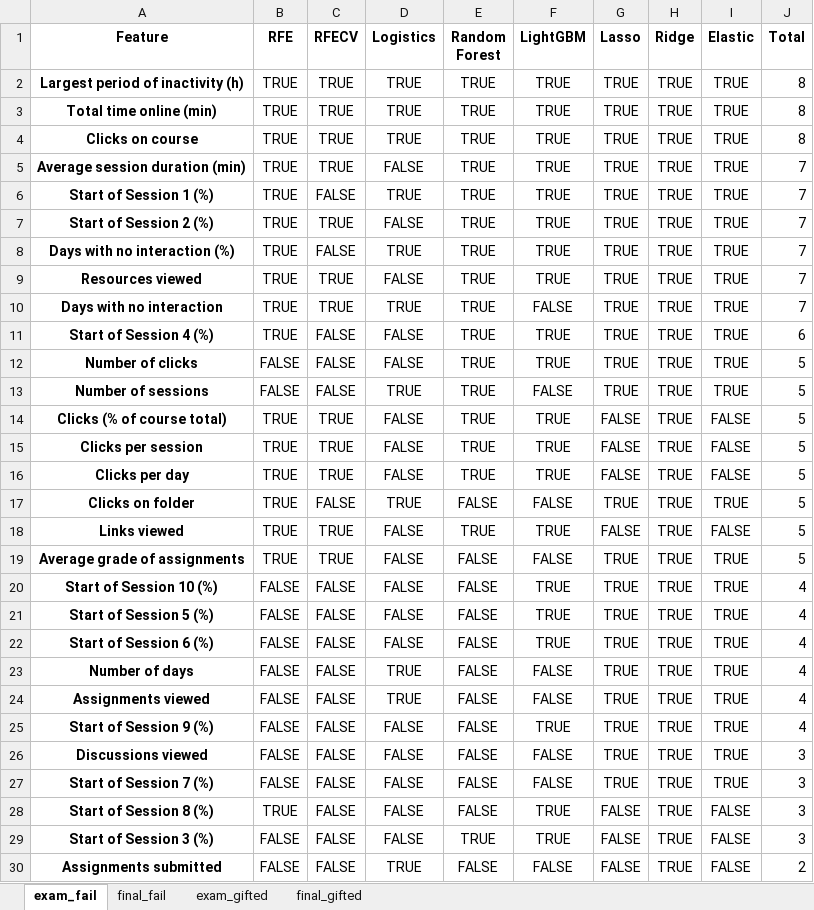
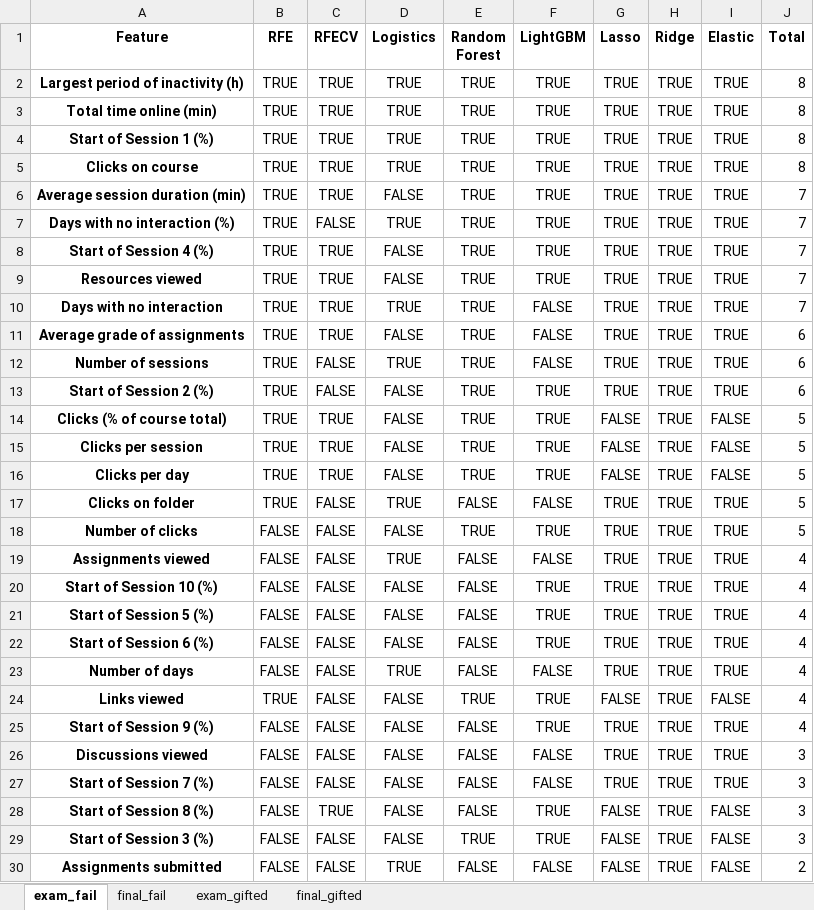
Before and after one commit to RicardoSantos0/timely_accurate_portable, an Excel workbook: Data/Modeling Stage/Feature Selection/Nova_IMS_feature_selection_Date_threshold_33.xlsx, sheet exam_fail, drawn as a sheet; only a part is shown; values as stored, in another font and other column widths than the file's, no borders; removed rows and columns are numbered as before the commit, all else as after; the diff names each change by its address in the sheet, - before the commit and + after, or states it on an @@ line.

```diff
--- a/Data/Modeling Stage/Feature Selection/Nova_IMS_feature_selection_Date_threshold_33.xlsx (sheet exam_fail)
+++ b/Data/Modeling Stage/Feature Selection/Nova_IMS_feature_selection_Date_threshold_33.xlsx (sheet exam_fail)
+row 4: Start of Session 1 (%) | TRUE | TRUE | TRUE | TRUE | TRUE | TRUE | TRUE | TRUE | 8
-row 6: Start of Session 1 (%) | TRUE | FALSE | TRUE | TRUE | TRUE | TRUE | TRUE | TRUE | 7
-row 7: Start of Session 2 (%) | TRUE | TRUE | FALSE | TRUE | TRUE | TRUE | TRUE | TRUE | 7
+row 8: Start of Session 4 (%) | TRUE | TRUE | FALSE | TRUE | TRUE | TRUE | TRUE | TRUE | 7
-A11 (Feature): Start of Session 4 (%)
+A11 (Feature): Average grade of assignments
-C11 (RFECV): FALSE
+C11 (RFECV): TRUE
-F11 (LightGBM): TRUE
+F11 (LightGBM): FALSE
-row 12: Number of clicks | FALSE | FALSE | FALSE | TRUE | TRUE | TRUE | TRUE | TRUE | 5
-B12 (RFE): FALSE
+B12 (RFE): TRUE
-J12 (Total): 5
+J12 (Total): 6
+row 13: Start of Session 2 (%) | TRUE | FALSE | FALSE | TRUE | TRUE | TRUE | TRUE | TRUE | 6
-A18 (Feature): Links viewed
+A18 (Feature): Number of clicks
-B18:B19 (RFE): TRUE
+B18:B19 (RFE): FALSE
-C18:C19 (RFECV): TRUE
+C18:C19 (RFECV): FALSE
-G18 (Lasso): FALSE
+G18 (Lasso): TRUE
-I18 (Elastic): FALSE
+I18 (Elastic): TRUE
-A19 (Feature): Average grade of assignments
+A19 (Feature): Assignments viewed
-D19 (Logistics): FALSE
+D19 (Logistics): TRUE
-J19 (Total): 5
+J19 (Total): 4
-row 24: Assignments viewed | FALSE | FALSE | TRUE | FALSE | FALSE | TRUE | TRUE | TRUE | 4
+row 24: Links viewed | TRUE | FALSE | FALSE | TRUE | TRUE | FALSE | TRUE | FALSE | 4
-B28 (RFE): TRUE
+B28 (RFE): FALSE
-C28 (RFECV): FALSE
+C28 (RFECV): TRUE
```
Also changed, not shown: sheet final_fail, sheet final_gifted, sheet exam_gifted, Data/Modeling Stage/Feature Selection/Nova_IMS_feature_selection_Date_threshold_10.xlsx, Data/Modeling Stage/Feature Selection/Nova_IMS_feature_selection_Date_threshold_100.xlsx, 40 other files.
